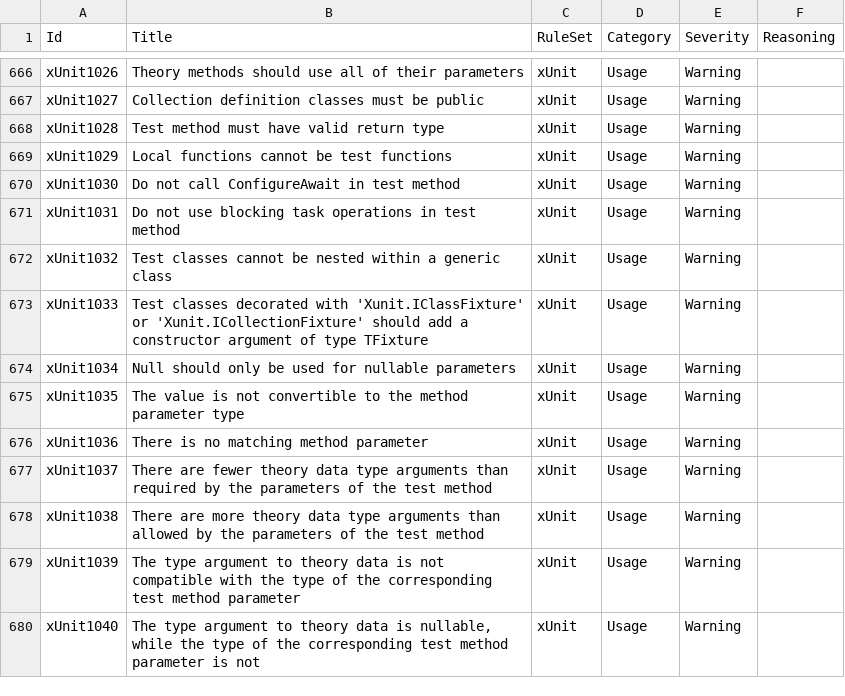
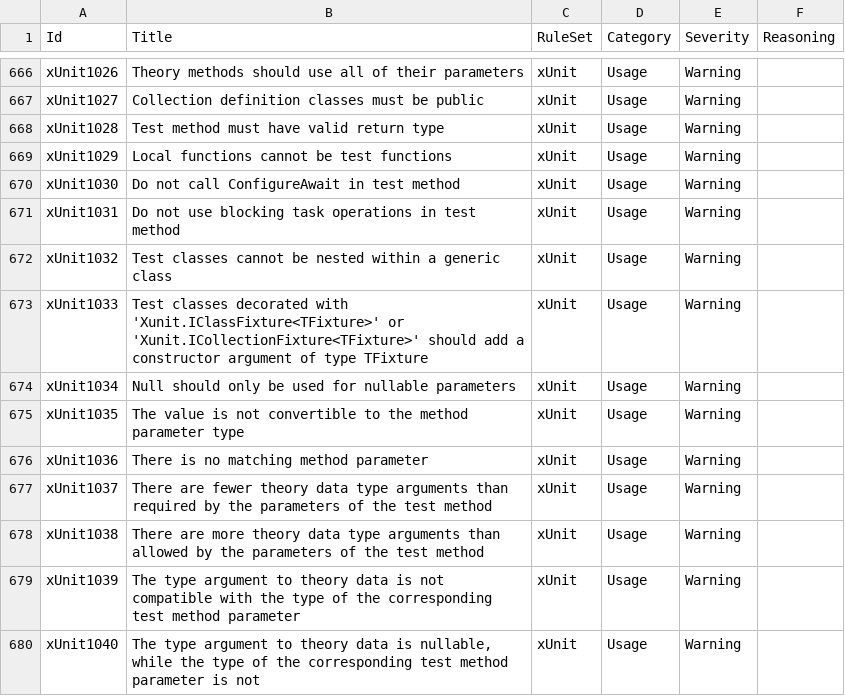
Before and after one commit to lancra/dotnet-analyzers, a CSV file: data-sets/rule-settings.csv, drawn as a sheet; only a part is shown, gaps mark what is left out.

Commit message:
Use xunit.net markdown as analyzer source
Now that the more consumable markdown format is provided via GitHub,
these analyzers are no longer sourced directly from the rules listing
HTML.

See: https://redirect.github.com/xunit/xunit.net

```diff
--- a/data-sets/rule-settings.csv
+++ b/data-sets/rule-settings.csv
@@ -672,3 +672,3 @@ xUnit1031,Do not use blocking task operations in test method,xUnit,Usage,Warning
 xUnit1032,Test classes cannot be nested within a generic class,xUnit,Usage,Warning,
-xUnit1033,Test classes decorated with 'Xunit.IClassFixture' or 'Xunit.ICollectionFixture' should add a constructor argument of type TFixture,xUnit,Usage,Warning,
+xUnit1033,Test classes decorated with 'Xunit.IClassFixture<TFixture>' or 'Xunit.ICollectionFixture<TFixture>' should add a constructor argument of type TFixture,xUnit,Usage,Warning,
 xUnit1034,Null should only be used for nullable parameters,xUnit,Usage,Warning,
```
Also changed, not shown: 2 other files.
